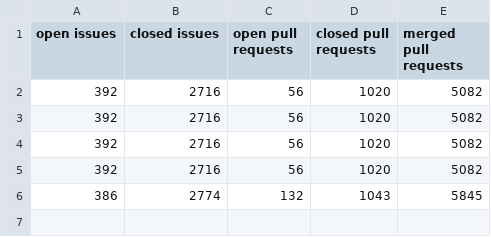
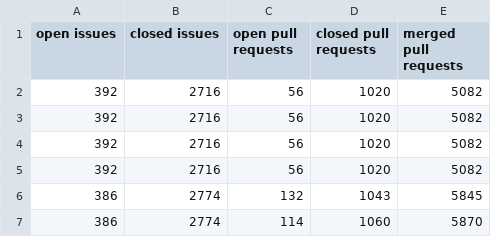
Before and after one commit to gr2m/write-csv-file-action, a CSV file: data/octokit.csv, drawn as a sheet.

```diff
--- a/data/octokit.csv
+++ b/data/octokit.csv
@@ -6 +6,2 @@ open issues,closed issues,open pull requests,closed pull requests,merged pull re
 386,2774,132,1043,5845
+386,2774,114,1060,5870
```
